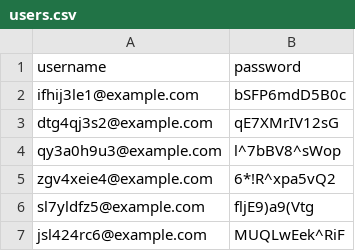
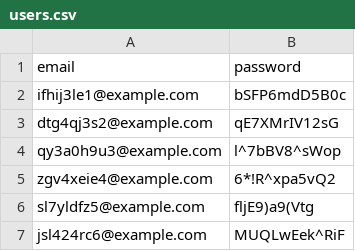
Before and after one commit to olasunkanmi-SE/Bookipi, a CSV file: backend/script/users.csv, drawn as a sheet; only a part is shown.

```diff
--- a/backend/script/users.csv
+++ b/backend/script/users.csv
@@ -1,2 +1,2 @@
-username,password
+email,password
 ifhij3le1@example.com,bSFP6mdD5B0c
```
Also changed, not shown: 57 other files.
